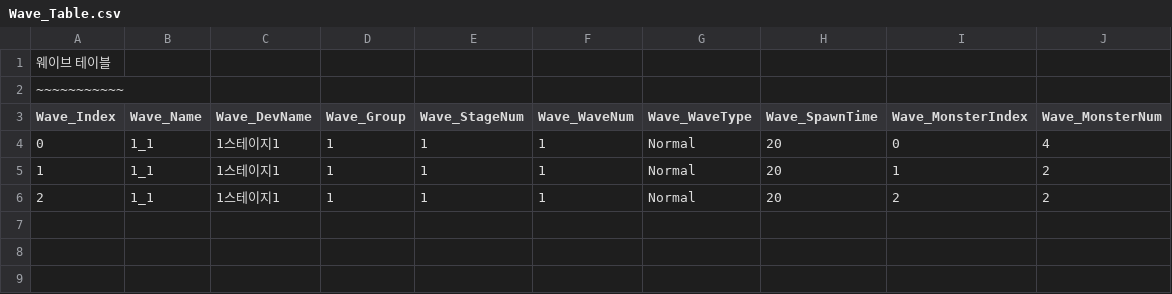
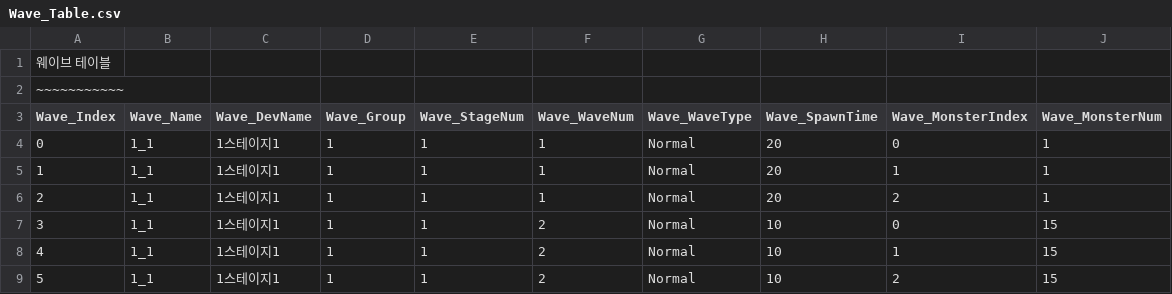
Before and after one commit to MinKyum-e/PalaDog-Clone-Project, a CSV file: PalaDog_Project/Assets/Resources/Wave_Table.csv, drawn as a sheet.

Commit message:
Implement Wave Change
웨이브 체인지(발표용..)

```diff
--- a/PalaDog_Project/Assets/Resources/Wave_Table.csv
+++ b/PalaDog_Project/Assets/Resources/Wave_Table.csv
@@ -3,4 +3,7 @@
 Wave_Index,Wave_Name,Wave_DevName,Wave_Group,Wave_StageNum,Wave_WaveNum,Wave_WaveType,Wave_SpawnTime,Wave_MonsterIndex,Wave_MonsterNum
-0,1_1,1스테이지1,1,1,1,Normal,20,0,4
-1,1_1,1스테이지1,1,1,1,Normal,20,1,2
-2,1_1,1스테이지1,1,1,1,Normal,20,2,2
+0,1_1,1스테이지1,1,1,1,Normal,20,0,1
+1,1_1,1스테이지1,1,1,1,Normal,20,1,1
+2,1_1,1스테이지1,1,1,1,Normal,20,2,1
+3,1_1,1스테이지1,1,1,2,Normal,10,0,15
+4,1_1,1스테이지1,1,1,2,Normal,10,1,15
+5,1_1,1스테이지1,1,1,2,Normal,10,2,15
```
Also changed, not shown: 8 other files.
